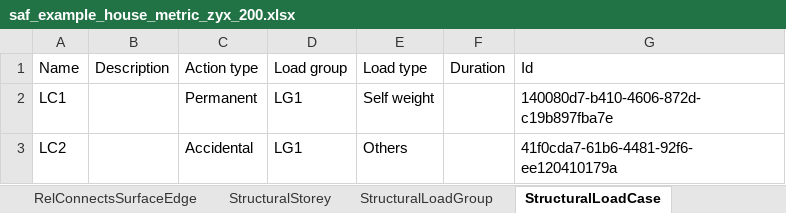
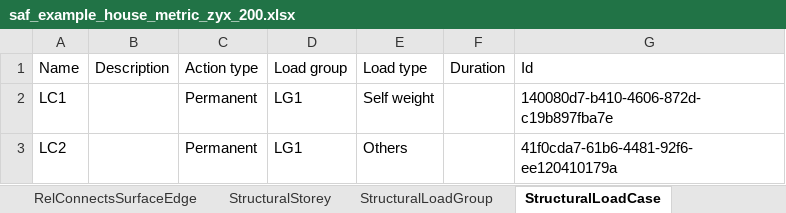
Before and after one commit to StructuralAnalysisFormat/StructuralAnalysisFormat-Doc, an Excel workbook: .gitbook/assets/saf_example_house_metric_zyx_200.xlsx, sheet StructuralLoadCase, drawn as a sheet; values as stored, in another font and other column widths than the file's, no borders; table styles not drawn; the diff names each change by its address in the sheet, - before the commit and + after, or states it on an @@ line.

```diff
--- a/.gitbook/assets/saf_example_house_metric_zyx_200.xlsx (sheet StructuralLoadCase)
+++ b/.gitbook/assets/saf_example_house_metric_zyx_200.xlsx (sheet StructuralLoadCase)
-C3: Accidental
+C3: Permanent
```
Also changed, not shown: sheet StructuralCurveMember, sheet StructuralPointConnection, sheet StructuralCurveMoment, sheet Model, sheet StructuralLoadCombination, other sheet tabs, 2 other files.
